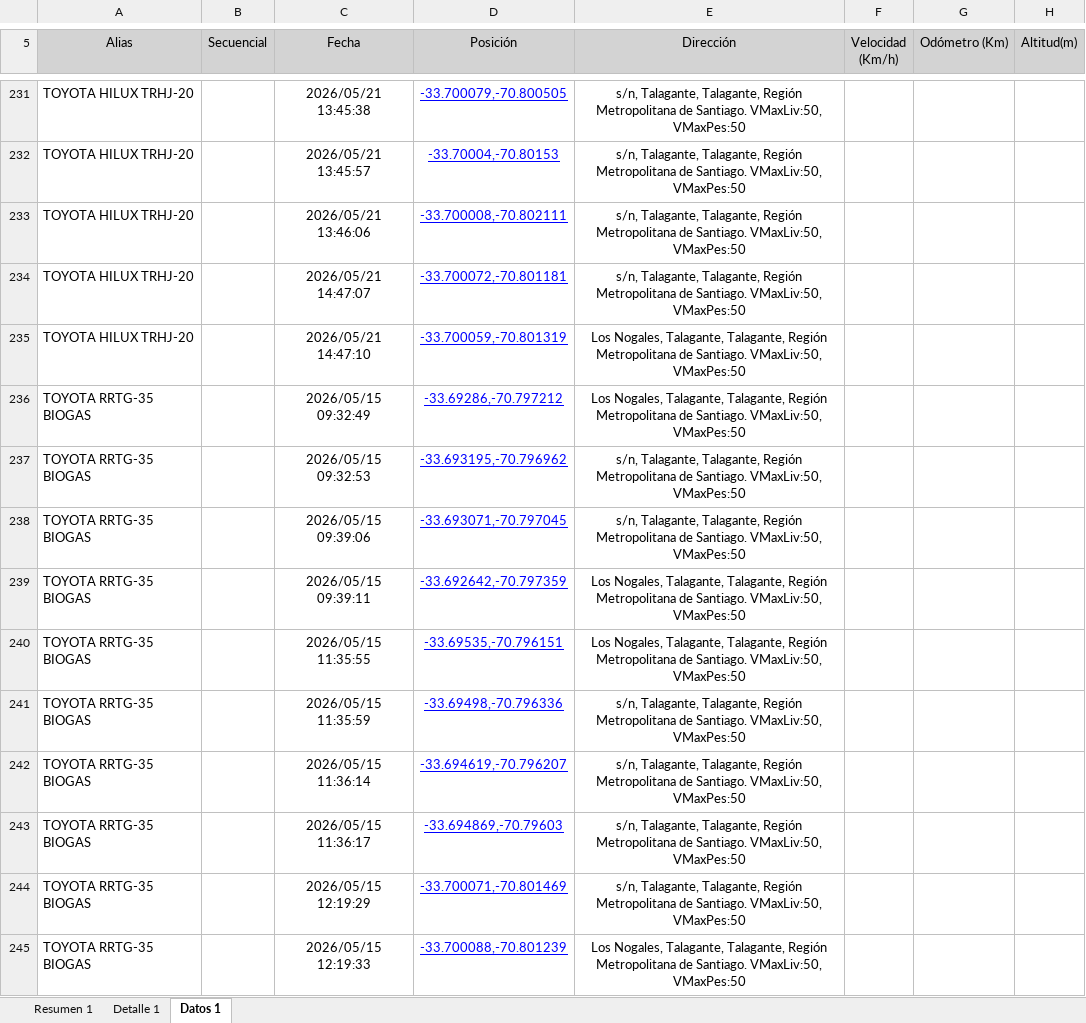
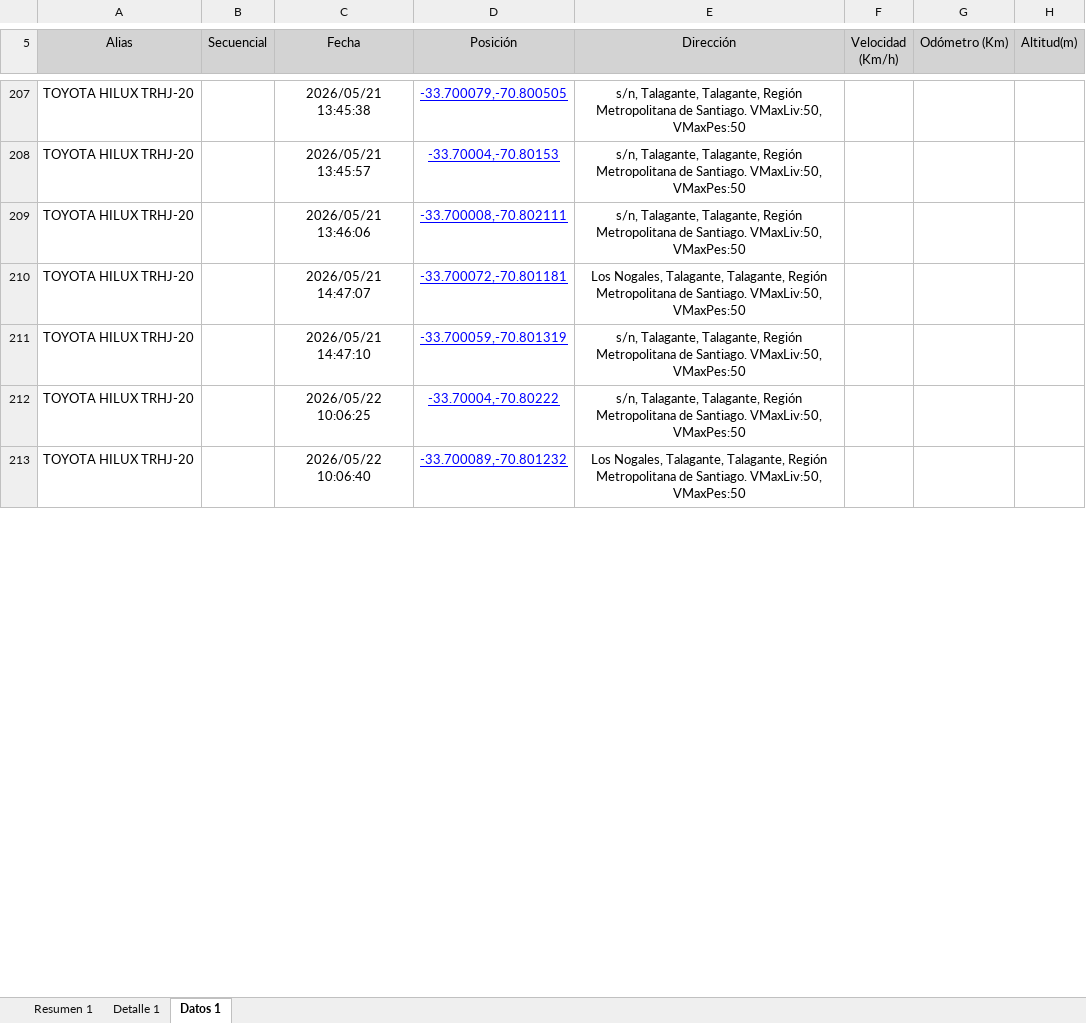
Before and after one commit to WurfelSPA/tracklink-santamarta, an Excel workbook: INFORME EXCESOS DE VELOCIDAD.xlsx, sheet Datos 1, drawn as a sheet; only a part is shown, gaps mark what is left out; values as stored, in another font and other column widths than the file's, no borders; table styles not drawn; removed rows and columns are numbered as before the commit, all else as after; the diff covers the shown part only; the diff names each change by its address in the sheet, - before the commit and + after, or states it on an @@ line.

```diff
--- a/INFORME EXCESOS DE VELOCIDAD.xlsx (sheet Datos 1)
+++ b/INFORME EXCESOS DE VELOCIDAD.xlsx (sheet Datos 1)
-E210 (Dirección): s/n, Talagante, Talagante,…
+E210 (Dirección): Los Nogales, Talagante, Talagante,…
-E211 (Dirección): Los Nogales, Talagante, Talagante,…
+E211 (Dirección): s/n, Talagante, Talagante,…
-row 236: TOYOTA RRTG-35 BIOGAS |  | 2026/05/15 09:32:49 | -33.69286,-70.797212 | Los Nogales, Talagante, Talagante, Región Metropolitana de Santiago. VMaxLiv:50, VMaxPes:50
-row 237: TOYOTA RRTG-35 BIOGAS |  | 2026/05/15 09:32:53 | -33.693195,-70.796962 | s/n, Talagante, Talagante, Región Metropolitana de Santiago. VMaxLiv:50, VMaxPes:50
-row 238: TOYOTA RRTG-35 BIOGAS |  | 2026/05/15 09:39:06 | -33.693071,-70.797045 | s/n, Talagante, Talagante, Región Metropolitana de Santiago. VMaxLiv:50, VMaxPes:50
-row 239: TOYOTA RRTG-35 BIOGAS |  | 2026/05/15 09:39:11 | -33.692642,-70.797359 | Los Nogales, Talagante, Talagante, Región Metropolitana de Santiago. VMaxLiv:50, VMaxPes:50
-row 240: TOYOTA RRTG-35 BIOGAS |  | 2026/05/15 11:35:55 | -33.69535,-70.796151 | Los Nogales, Talagante, Talagante, Región Metropolitana de Santiago. VMaxLiv:50, VMaxPes:50
-row 241: TOYOTA RRTG-35 BIOGAS |  | 2026/05/15 11:35:59 | -33.69498,-70.796336 | s/n, Talagante, Talagante, Región Metropolitana de Santiago. VMaxLiv:50, VMaxPes:50
-row 242: TOYOTA RRTG-35 BIOGAS |  | 2026/05/15 11:36:14 | -33.694619,-70.796207 | s/n, Talagante, Talagante, Región Metropolitana de Santiago. VMaxLiv:50, VMaxPes:50
-row 243: TOYOTA RRTG-35 BIOGAS |  | 2026/05/15 11:36:17 | -33.694869,-70.79603 | s/n, Talagante, Talagante, Región Metropolitana de Santiago. VMaxLiv:50, VMaxPes:50
-A212:A213 (Alias): TOYOTA RRTG-35 BIOGAS
+A212:A213 (Alias): TOYOTA HILUX TRHJ-20
-C212 (Fecha): 2026/05/15 12:19:29
+C212 (Fecha): 2026/05/22 10:06:25
-D212 (Posición): -33.700071,-70.801469
+D212 (Posición): -33.70004,-70.80222
-C213 (Fecha): 2026/05/15 12:19:33
+C213 (Fecha): 2026/05/22 10:06:40
-D213 (Posición): -33.700088,-70.801239
+D213 (Posición): -33.700089,-70.801232
```
Also changed, not shown: 53 added rows, 213 removed rows and 357 edited cells elsewhere in this sheet, sheet Detalle 1, sheet Resumen 1.
